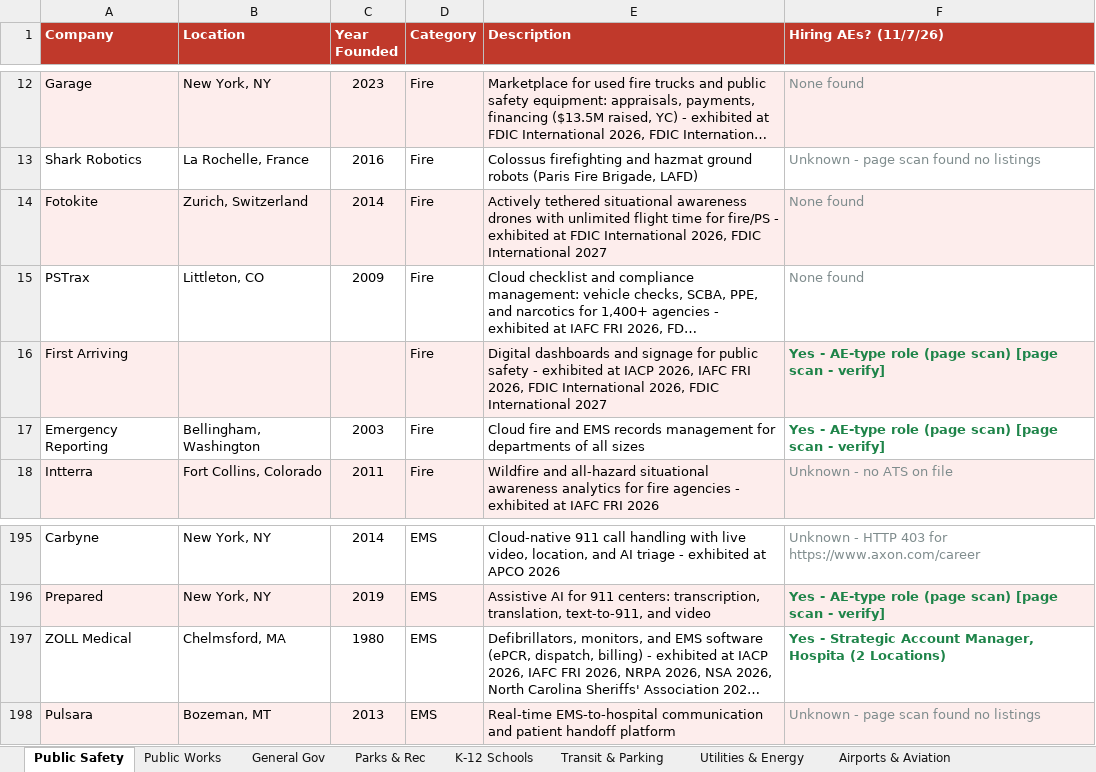
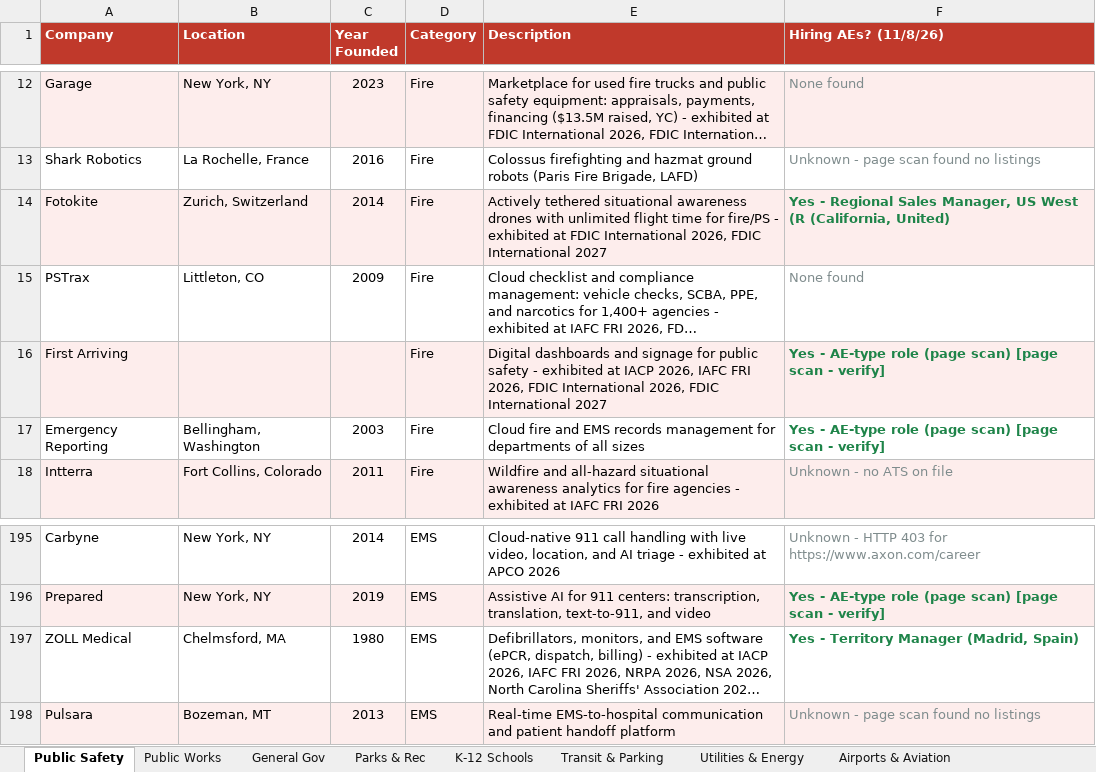
Before and after one commit to westjw/govtech-dock, an Excel workbook: exports/GovTech_Company_Tracker.xlsx, sheet Public Safety, drawn as a sheet; only a part is shown, gaps mark what is left out; long unchanged cells end in …; values as stored, in another font and other column widths than the file's, no borders; the diff names each change by its address in the sheet, - before the commit and + after, or states it on an @@ line.

```diff
--- a/exports/GovTech_Company_Tracker.xlsx (sheet Public Safety)
+++ b/exports/GovTech_Company_Tracker.xlsx (sheet Public Safety)
-F1: Hiring AEs? (11/7/26)
+F1: Hiring AEs? (11/8/26)
-F14 (Hiring AEs? (11/8/26)): None found
+F14 (Hiring AEs? (11/8/26)): Yes - Regional Sales Manager, US West (R (California, United)
@@ F14 bold: off → on, text colour: #7F8C8D → #1E8449 @@
-F197 (Hiring AEs? (11/8/26)): Yes - Strategic Account Manager, Hospita (2 Locations)
+F197 (Hiring AEs? (11/8/26)): Yes - Territory Manager (Madrid, Spain)
```
Also changed, not shown: sheet Airports & Aviation, sheet Transit & Parking, sheet General Gov, sheet Public Works, sheet Utilities & Energy, sheet Courts & Justice, 5 more sheets.
